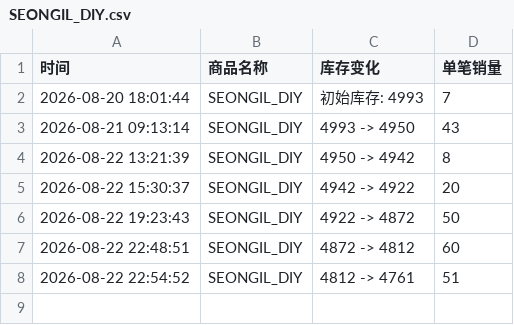
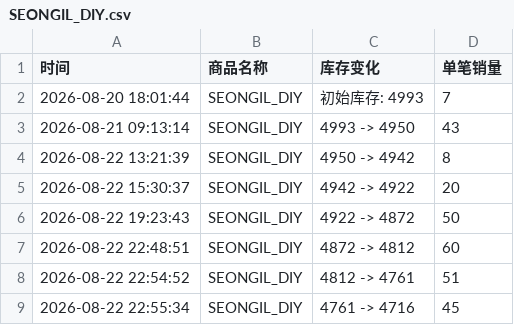
Before and after one commit to Juineii/82major_md0822, a CSV file: SEONGIL_DIY.csv, drawn as a sheet.

```diff
--- a/SEONGIL_DIY.csv
+++ b/SEONGIL_DIY.csv
@@ -8 +8,2 @@
 2026-08-22 22:54:52,SEONGIL_DIY,4812 -> 4761,51
+2026-08-22 22:55:34,SEONGIL_DIY,4761 -> 4716,45
```
Also changed, not shown: 82MAJOR线下团签.csv.
